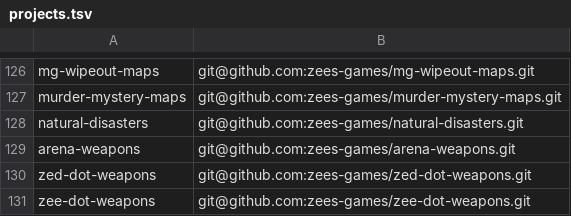
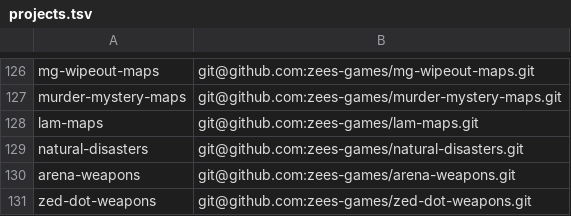
Before and after one commit to modcommunity/dot-bootstrap, a TSV file: projects.tsv, drawn as a sheet; only a part is shown, gaps mark what is left out; the shorter side is filled out with more unchanged rows; the diff names each change by its address in the sheet, - before the commit and + after, or states it on an @@ line.

```diff
--- a/projects.tsv
+++ b/projects.tsv
+row 128: lam-maps | git@github.com:zees-games/lam-maps.git
```
